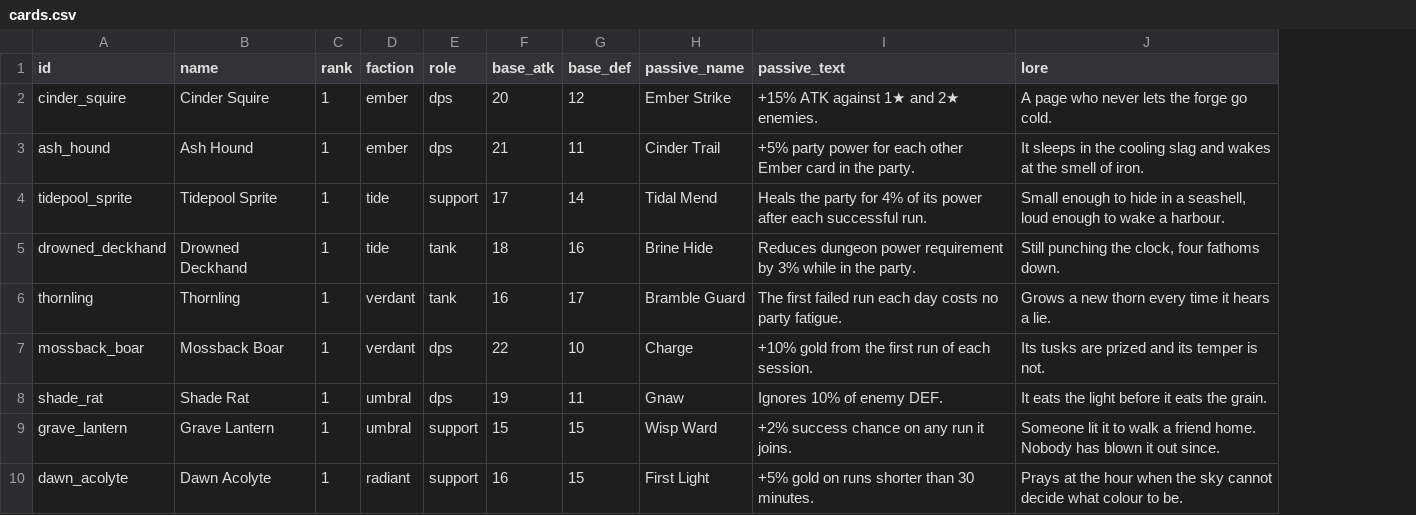
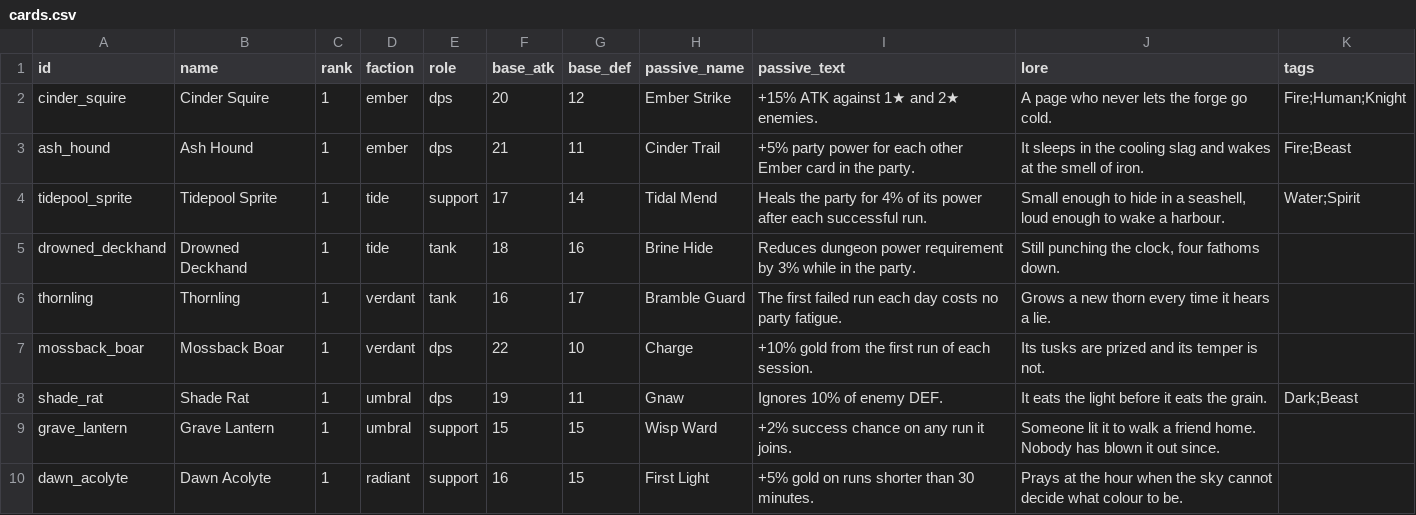
Before and after one commit to ngocnv371/tcg, a CSV file: data/cards.csv, drawn as a sheet; only a part is shown; the diff names each change by its address in the sheet, - before the commit and + after, or states it on an @@ line.

Commit message:
improve cards filter

```diff
--- a/data/cards.csv
+++ b/data/cards.csv
+column K (tags), rows 2-8: Fire;Human;Knight | Fire;Beast | Water;Spirit |  |  |  | Dark;Beast
```
Also changed, not shown: 9 other files.
